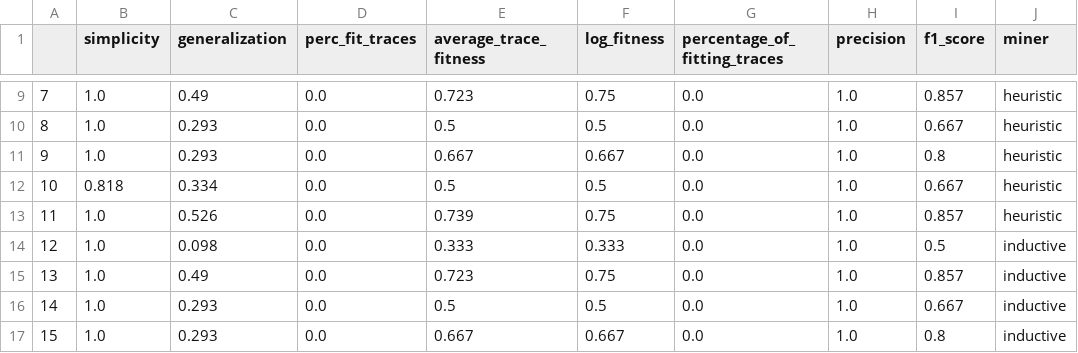
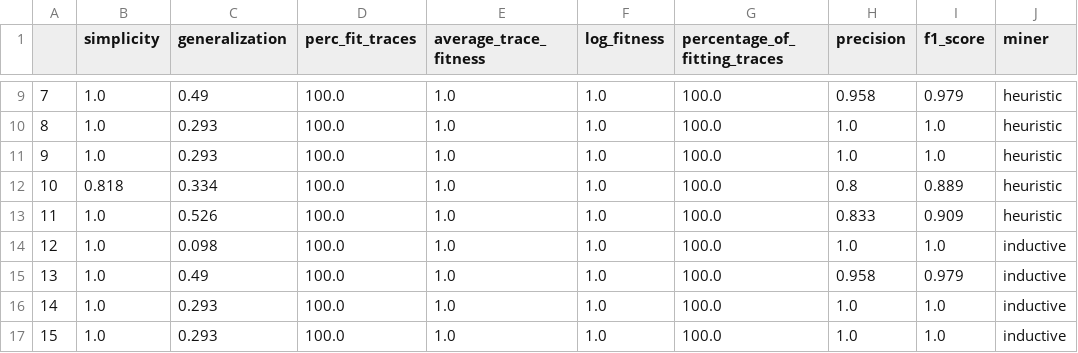
Before and after one commit to jaxels20/GNN-proces-discovery, a CSV file: our_work/controlled_scenarios_results/results.csv, drawn as a sheet; only a part is shown, gaps mark what is left out; the diff covers the shown part only; the diff names each change by its address in the sheet, - before the commit and + after, or states it on an @@ line.

```diff
--- a/our_work/controlled_scenarios_results/results.csv
+++ b/our_work/controlled_scenarios_results/results.csv
-D9:D17 (perc_fit_traces): 0.0
+D9:D17 (perc_fit_traces): 100.0
-E9 (average_trace_fitness): 0.723
+E9 (average_trace_fitness): 1.0
-F9 (log_fitness): 0.75
+F9 (log_fitness): 1.0
-G9:G17 (percentage_of_fitting_traces): 0.0
+G9:G17 (percentage_of_fitting_traces): 100.0
-H9 (precision): 1.0
+H9 (precision): 0.958
-I9 (f1_score): 0.857
+I9 (f1_score): 0.979
-E10 (average_trace_fitness): 0.5
+E10 (average_trace_fitness): 1.0
-F10 (log_fitness): 0.5
+F10 (log_fitness): 1.0
-I10 (f1_score): 0.667
+I10 (f1_score): 1.0
-E11 (average_trace_fitness): 0.667
+E11 (average_trace_fitness): 1.0
-F11 (log_fitness): 0.667
+F11 (log_fitness): 1.0
-I11 (f1_score): 0.8
+I11 (f1_score): 1.0
-E12 (average_trace_fitness): 0.5
+E12 (average_trace_fitness): 1.0
-F12 (log_fitness): 0.5
+F12 (log_fitness): 1.0
-H12 (precision): 1.0
+H12 (precision): 0.8
-I12 (f1_score): 0.667
+I12 (f1_score): 0.889
-E13 (average_trace_fitness): 0.739
+E13 (average_trace_fitness): 1.0
-F13 (log_fitness): 0.75
+F13 (log_fitness): 1.0
-H13 (precision): 1.0
+H13 (precision): 0.833
-I13 (f1_score): 0.857
+I13 (f1_score): 0.909
-E14 (average_trace_fitness): 0.333
+E14 (average_trace_fitness): 1.0
-F14 (log_fitness): 0.333
+F14 (log_fitness): 1.0
-I14 (f1_score): 0.5
+I14 (f1_score): 1.0
-E15 (average_trace_fitness): 0.723
+E15 (average_trace_fitness): 1.0
-F15 (log_fitness): 0.75
+F15 (log_fitness): 1.0
-H15 (precision): 1.0
+H15 (precision): 0.958
-I15 (f1_score): 0.857
+I15 (f1_score): 0.979
-E16 (average_trace_fitness): 0.5
+E16 (average_trace_fitness): 1.0
-F16 (log_fitness): 0.5
+F16 (log_fitness): 1.0
-I16 (f1_score): 0.667
+I16 (f1_score): 1.0
-E17 (average_trace_fitness): 0.667
+E17 (average_trace_fitness): 1.0
-F17 (log_fitness): 0.667
+F17 (log_fitness): 1.0
-I17 (f1_score): 0.8
+I17 (f1_score): 1.0
```
Also changed, not shown: 50 edited cells elsewhere in this file, 9 other files.
